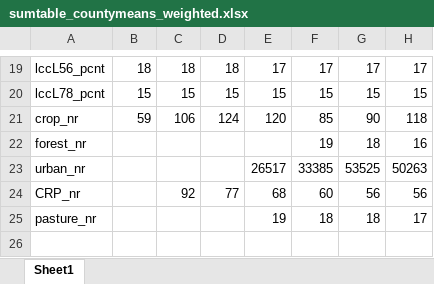
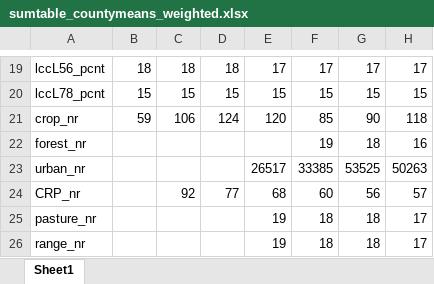
Before and after one commit to mwibbenmeyer/land-use, an Excel workbook: results/initial_descriptives/combined/sumtable_countymeans_weighted.xlsx, sheet Sheet1, drawn as a sheet; only a part is shown, gaps mark what is left out; values as stored, in another font and other column widths than the file's, no borders; the diff names each change by its address in the sheet, - before the commit and + after, or states it on an @@ line.

```diff
--- a/results/initial_descriptives/combined/sumtable_countymeans_weighted.xlsx (sheet Sheet1)
+++ b/results/initial_descriptives/combined/sumtable_countymeans_weighted.xlsx (sheet Sheet1)
-H24: 56
+H24: 57
+row 26: range_nr |  |  |  | 19 | 18 | 18 | 17
```
Also changed, not shown: results/initial_descriptives/NRI/landu_lcc_totalarea.xlsx, results/initial_descriptives/combined/countypanel_variables.xlsx, 17 other files.
